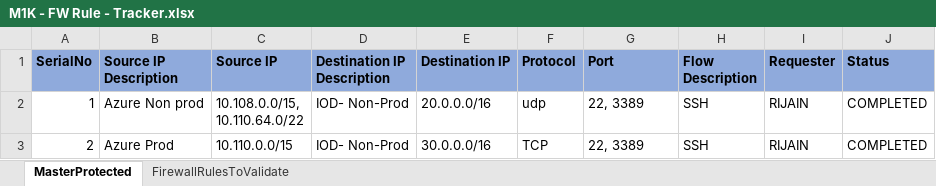
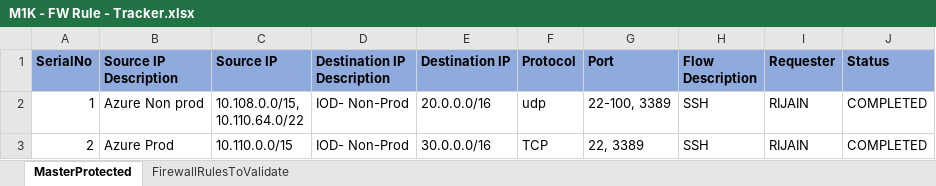
Before and after one commit to rishabh5j/firewall-request-qa, an Excel workbook: M1K - FW Rule - Tracker.xlsx, sheet MasterProtected, drawn as a sheet; values as stored, in another font and other column widths than the file's, no borders; the diff names each change by its address in the sheet, - before the commit and + after, or states it on an @@ line.

```diff
--- a/M1K - FW Rule - Tracker.xlsx (sheet MasterProtected)
+++ b/M1K - FW Rule - Tracker.xlsx (sheet MasterProtected)
-G2 (Port): 22, 3389
+G2 (Port): 22-100, 3389
```
Also changed, not shown: sheet FirewallRulesToValidate, Result.xlsx, 1 other file.
